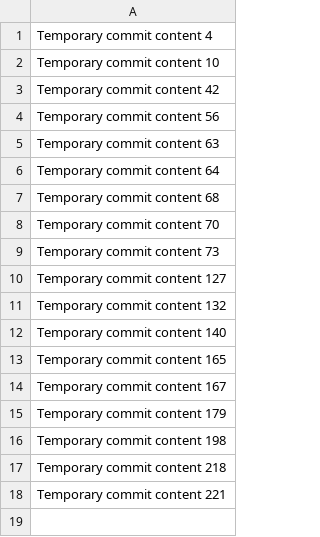
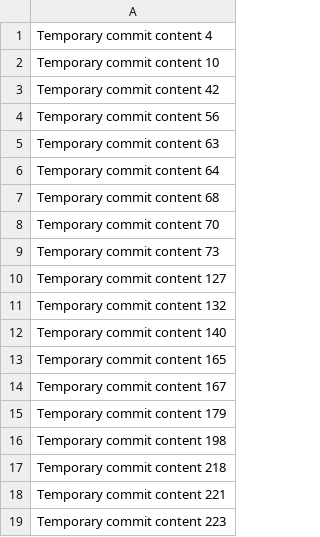
Before and after one commit to smedavarapu1/WeatherForecast, a CSV file: data.csv, drawn as a sheet; the diff names each change by its address in the sheet, - before the commit and + after, or states it on an @@ line.

```diff
--- a/data.csv
+++ b/data.csv
+row 19: Temporary commit content 223
```
